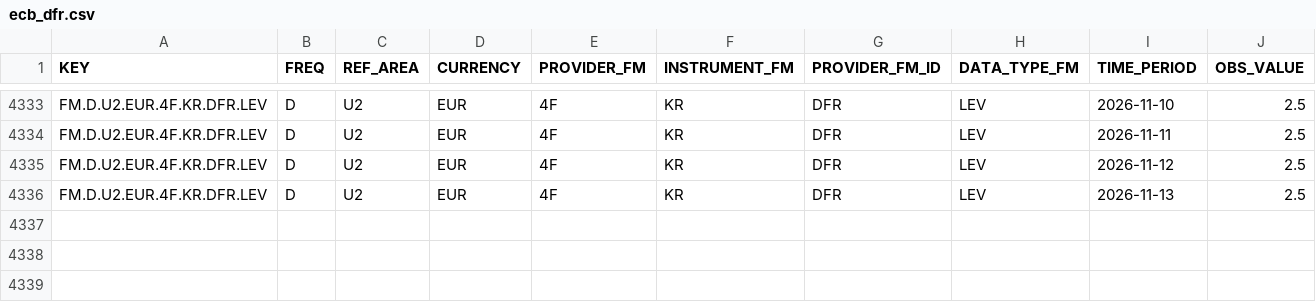
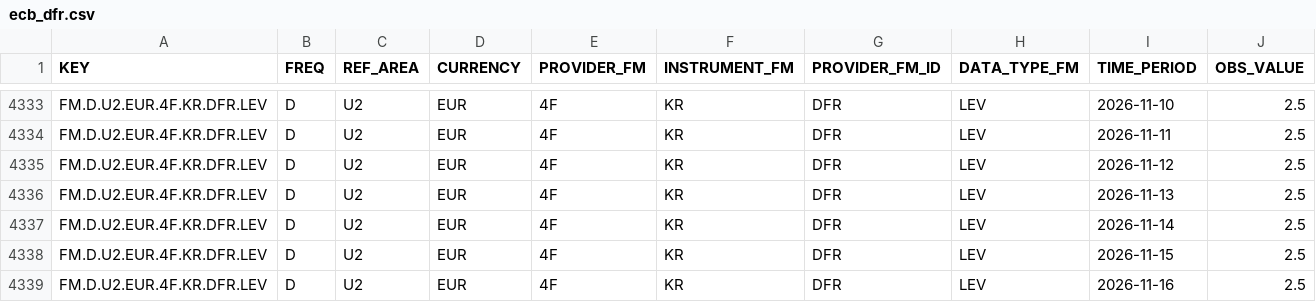
Before and after one commit to yaroslavdeineka/macro-pulse, a CSV file: data/cache/ecb_dfr.csv, drawn as a sheet; only a part is shown, gaps mark what is left out; the diff names each change by its address in the sheet, - before the commit and + after, or states it on an @@ line.

```diff
--- a/data/cache/ecb_dfr.csv
+++ b/data/cache/ecb_dfr.csv
+row 4337: FM.D.U2.EUR.4F.KR.DFR.LEV | D | U2 | EUR | 4F | KR | DFR | LEV | 2026-11-14 | 2.5
+row 4338: FM.D.U2.EUR.4F.KR.DFR.LEV | D | U2 | EUR | 4F | KR | DFR | LEV | 2026-11-15 | 2.5
+row 4339: FM.D.U2.EUR.4F.KR.DFR.LEV | D | U2 | EUR | 4F | KR | DFR | LEV | 2026-11-16 | 2.5
```
Also changed, not shown: data/cache/boe_bank_rate.csv, data/cache/oecd_cli_DEU_ESP_FRA_GBR_ITA_JPN_POL_TUR_UKR_USA.csv, 16 other files.
